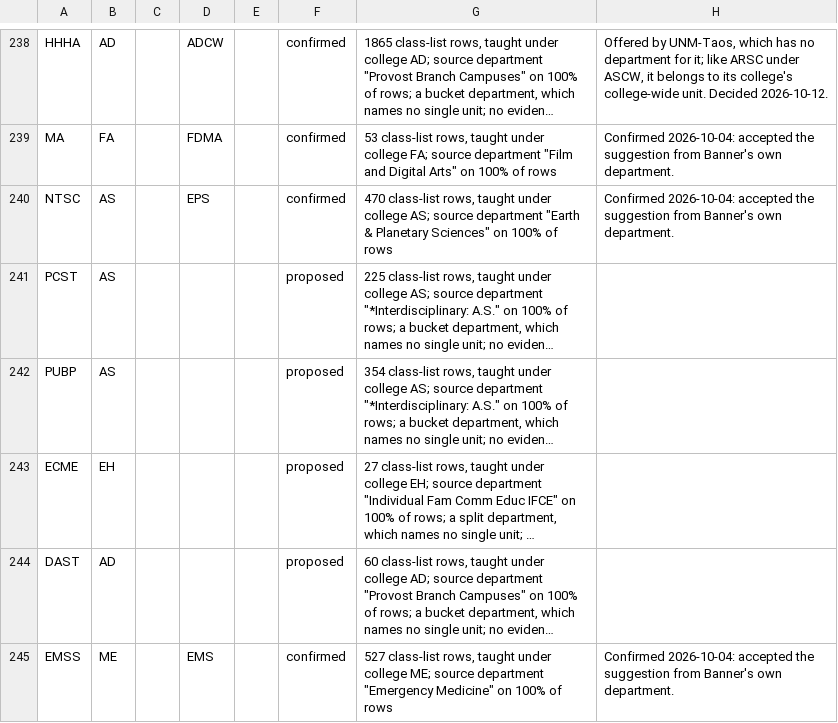
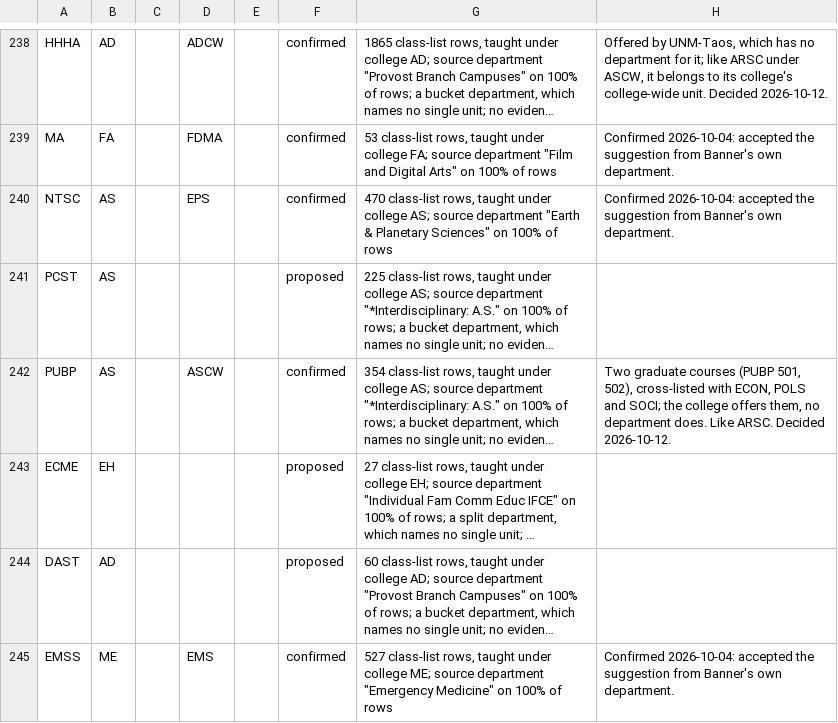
Before and after one commit to cedar-collective/cedar, a CSV file: institution/unm/subjects.csv, drawn as a sheet; only a part is shown, gaps mark what is left out; long unchanged cells end in …; the diff names each change by its address in the sheet, - before the commit and + after, or states it on an @@ line.

```diff
--- a/institution/unm/subjects.csv
+++ b/institution/unm/subjects.csv
-D242: (empty)
+D242: ASCW
-F242: proposed
+F242: confirmed
-H242: (empty)
+H242: Two graduate courses (PUBP 501, 502), cross-listed with ECON, POLS and SOCI; the college offers them, no department does. Like ARSC. Decided 2026-10-12.
```
